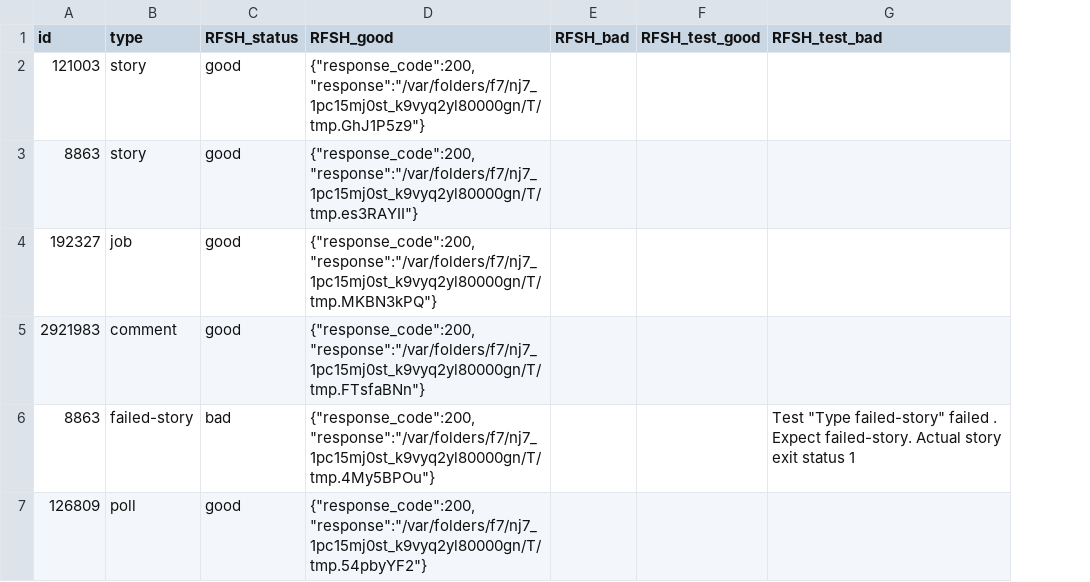
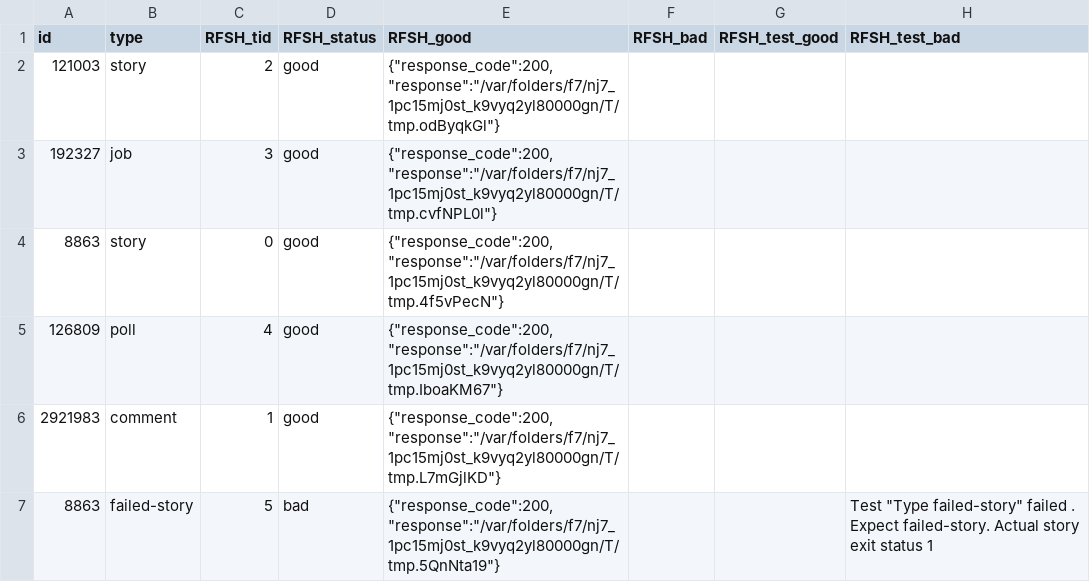
Before and after one commit to docsion/rfsh, a CSV file: sample/hn/item.out.csv, drawn as a sheet; removed rows and columns are numbered as before the commit, all else as after; the diff names each change by its address in the sheet, - before the commit and + after, or states it on an @@ line.

```diff
--- a/sample/hn/item.out.csv
+++ b/sample/hn/item.out.csv
+column C (RFSH_tid), rows 2-3: 2 | 3; rows 6-7: 1 | 5
-E2 (RFSH_good): {"response_code":200,"response":"/var/folders/f7/nj7_1pc15mj0st_k9vyq2yl80000gn/T/tmp.GhJ1P5z9"}
+E2 (RFSH_good): {"response_code":200,"response":"/var/folders/f7/nj7_1pc15mj0st_k9vyq2yl80000gn/T/tmp.odByqkGl"}
-row 3: 8863 | story | good | {"response_code":200,"response":"/var/folders/f7/nj7_1pc15mj0st_k9vyq2yl80000gn/T/tmp.es3RAYII"}
-E3 (RFSH_good): {"response_code":200,"response":"/var/folders/f7/nj7_1pc15mj0st_k9vyq2yl80000gn/T/tmp.MKBN3kPQ"}
+E3 (RFSH_good): {"response_code":200,"response":"/var/folders/f7/nj7_1pc15mj0st_k9vyq2yl80000gn/T/tmp.cvfNPL0l"}
+row 4: 8863 | story | 0 | good | {"response_code":200,"response":"/var/folders/f7/nj7_1pc15mj0st_k9vyq2yl80000gn/T/tmp.4f5vPecN"}
+row 5: 126809 | poll | 4 | good | {"response_code":200,"response":"/var/folders/f7/nj7_1pc15mj0st_k9vyq2yl80000gn/T/tmp.IboaKM67"}
-E6 (RFSH_good): {"response_code":200,"response":"/var/folders/f7/nj7_1pc15mj0st_k9vyq2yl80000gn/T/tmp.FTsfaBNn"}
+E6 (RFSH_good): {"response_code":200,"response":"/var/folders/f7/nj7_1pc15mj0st_k9vyq2yl80000gn/T/tmp.L7mGjlKD"}
-E7 (RFSH_good): {"response_code":200,"response":"/var/folders/f7/nj7_1pc15mj0st_k9vyq2yl80000gn/T/tmp.4My5BPOu"}
+E7 (RFSH_good): {"response_code":200,"response":"/var/folders/f7/nj7_1pc15mj0st_k9vyq2yl80000gn/T/tmp.5QnNta19"}
-row 7: 126809 | poll | good | {"response_code":200,"response":"/var/folders/f7/nj7_1pc15mj0st_k9vyq2yl80000gn/T/tmp.54pbyYF2"}
```
Also changed, not shown: sample/built-in/item.out.csv, sample/coffee/get.dry.out.csv, 3 other files.
